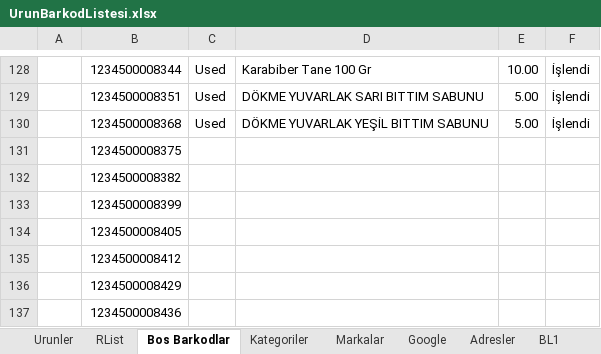
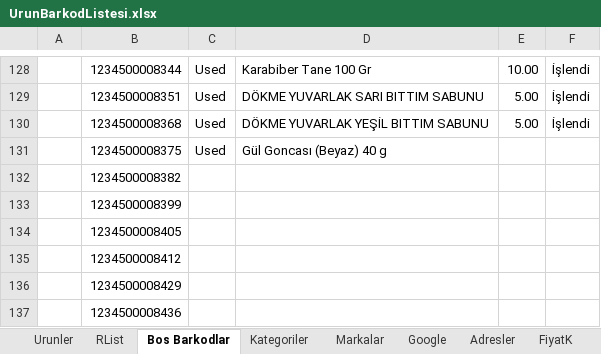
Before and after one commit to EfkanAydin/BioStoreV2, an Excel workbook: UrunBarkodListesi.xlsx, sheet Bos Barkodlar, drawn as a sheet; only a part is shown, gaps mark what is left out; values as stored, in another font and other column widths than the file's, no borders; the diff names each change by its address in the sheet, - before the commit and + after, or states it on an @@ line.

```diff
--- a/UrunBarkodListesi.xlsx (sheet Bos Barkodlar)
+++ b/UrunBarkodListesi.xlsx (sheet Bos Barkodlar)
-C131: (empty)
+C131: Used
-D131: (empty)
+D131: Gül Goncası (Beyaz) 40 g
```
Also changed, not shown: sheet Urunler, sheet BL1, sheet Adresler, other sheet tabs, formulas that keep their value, hidden cells, AraDosya-20160119-3.xlsx, AraDosya-20160123-1.xlsx, 27 other files.
